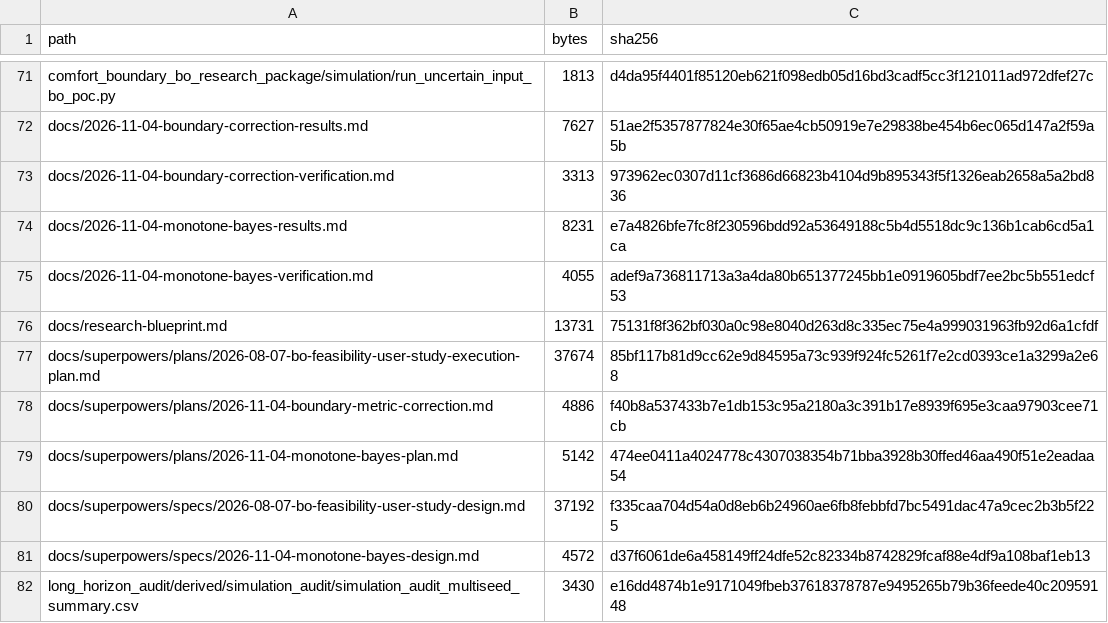
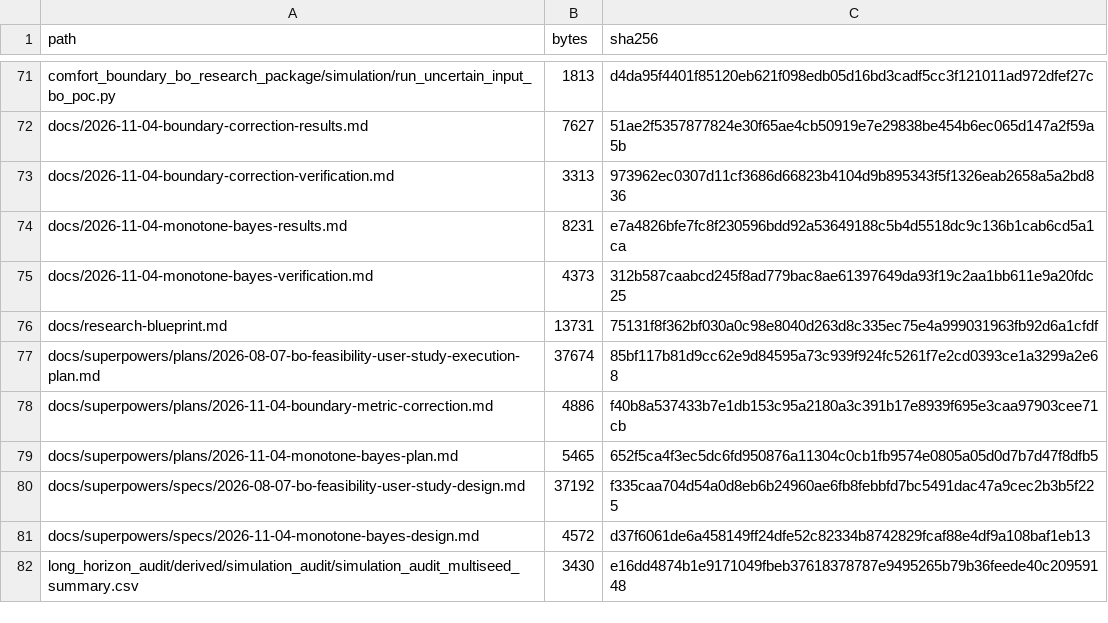
Before and after one commit to Farewellxxxx/X-Program-Beyesian, a CSV file: publication_manifest_sha256.csv, drawn as a sheet; only a part is shown, gaps mark what is left out.

Commit message:
Record completed Bayesian validation and verified publication

```diff
--- a/publication_manifest_sha256.csv
+++ b/publication_manifest_sha256.csv
@@ -74,3 +74,3 @@ docs/2026-11-04-boundary-correction-verification.md,3313,973962ec0307d11cf3686d6
 docs/2026-11-04-monotone-bayes-results.md,8231,e7a4826bfe7fc8f230596bdd92a53649188c5b4d5518dc9c136b1cab6cd5a1ca
-docs/2026-11-04-monotone-bayes-verification.md,4055,adef9a736811713a3a4da80b651377245bb1e0919605bdf7ee2bc5b551edcf53
+docs/2026-11-04-monotone-bayes-verification.md,4373,312b587caabcd245f8ad779bac8ae61397649da93f19c2aa1bb611e9a20fdc25
 docs/research-blueprint.md,13731,75131f8f362bf030a0c98e8040d263d8c335ec75e4a999031963fb92d6a1cfdf
@@ -78,3 +78,3 @@ docs/superpowers/plans/2026-08-07-bo-feasibility-user-study-execution-plan.md,37
 docs/superpowers/plans/2026-11-04-boundary-metric-correction.md,4886,f40b8a537433b7e1db153c95a2180a3c391b17e8939f695e3caa97903cee71cb
-docs/superpowers/plans/2026-11-04-monotone-bayes-plan.md,5142,474ee0411a4024778c4307038354b71bba3928b30ffed46aa490f51e2eadaa54
+docs/superpowers/plans/2026-11-04-monotone-bayes-plan.md,5465,652f5ca4f3ec5dc6fd950876a11304c0cb1fb9574e0805a05d0d7b7d47f8dfb5
 docs/superpowers/specs/2026-08-07-bo-feasibility-user-study-design.md,37192,f335caa704d54a0d8eb6b24960ae6fb8febbfd7bc5491dac47a9cec2b3b5f225
```
Also changed, not shown: 2 other files.
